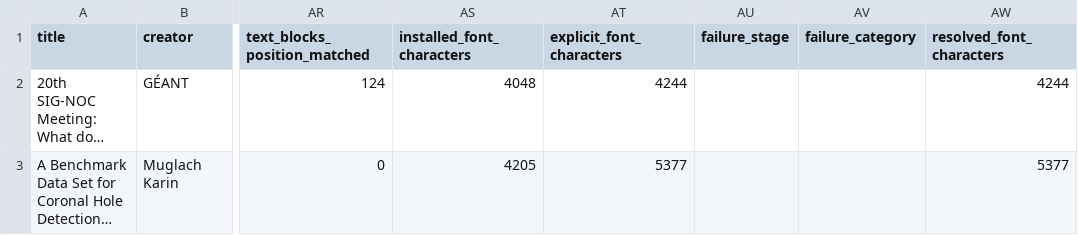
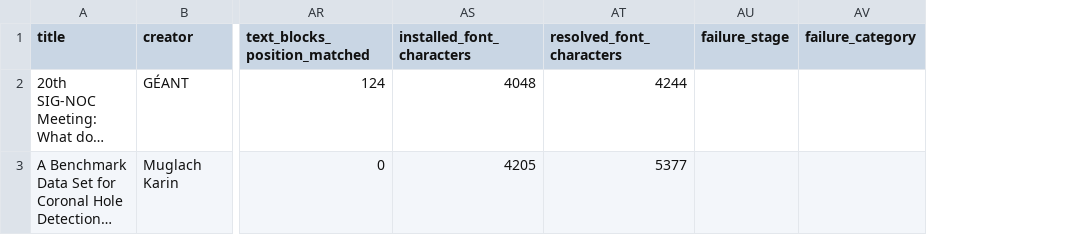
Before and after one commit to Sovichea/pptx-typst, a CSV file: benchmarks/text_fidelity/results.csv, drawn as a sheet; only a part is shown, gaps mark what is left out; long unchanged cells end in …; the diff covers the shown part only; the diff names each change by its address in the sheet, - before the commit and + after, or states it on an @@ line.

Commit message:
Correct font-gated text benchmark scoring

```diff
--- a/benchmarks/text_fidelity/results.csv
+++ b/benchmarks/text_fidelity/results.csv
-column AW (resolved_font_characters), rows 2-3: 4244 | 5377
-AT1: explicit_font_characters
+AT1: resolved_font_characters
```
Also changed, not shown: 83 edited cells elsewhere in this file, 2 other files.
